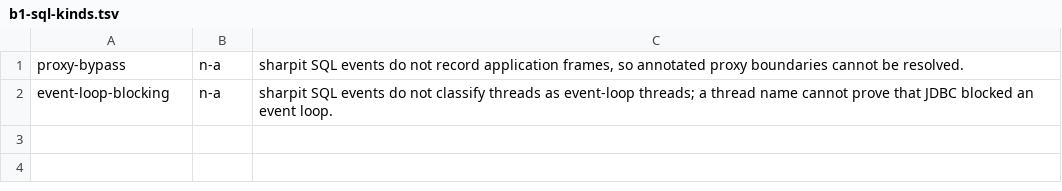
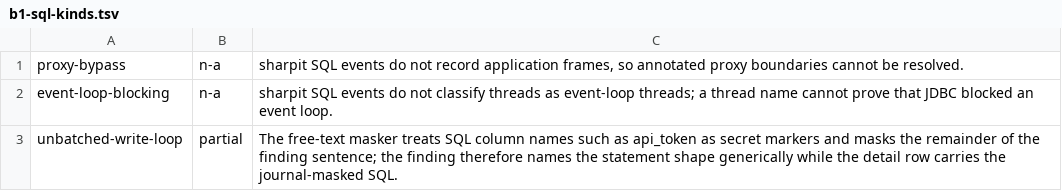
Before and after one commit to ffroliva/sharpit, a TSV file: docs/reference/matrix-updates/b1-sql-kinds.tsv, drawn as a sheet; the diff names each change by its address in the sheet, - before the commit and + after, or states it on an @@ line.

Commit message:
feat: report unbatched SQL write loops

```diff
--- a/docs/reference/matrix-updates/b1-sql-kinds.tsv
+++ b/docs/reference/matrix-updates/b1-sql-kinds.tsv
+row 3: unbatched-write-loop | partial | The free-text masker treats SQL column names such as api_token as secret markers and masks the remainder of the finding sentence; the finding therefore names the statement shape generically while the detail row carries the journal-masked SQL.
```
Also changed, not shown: 6 other files.
